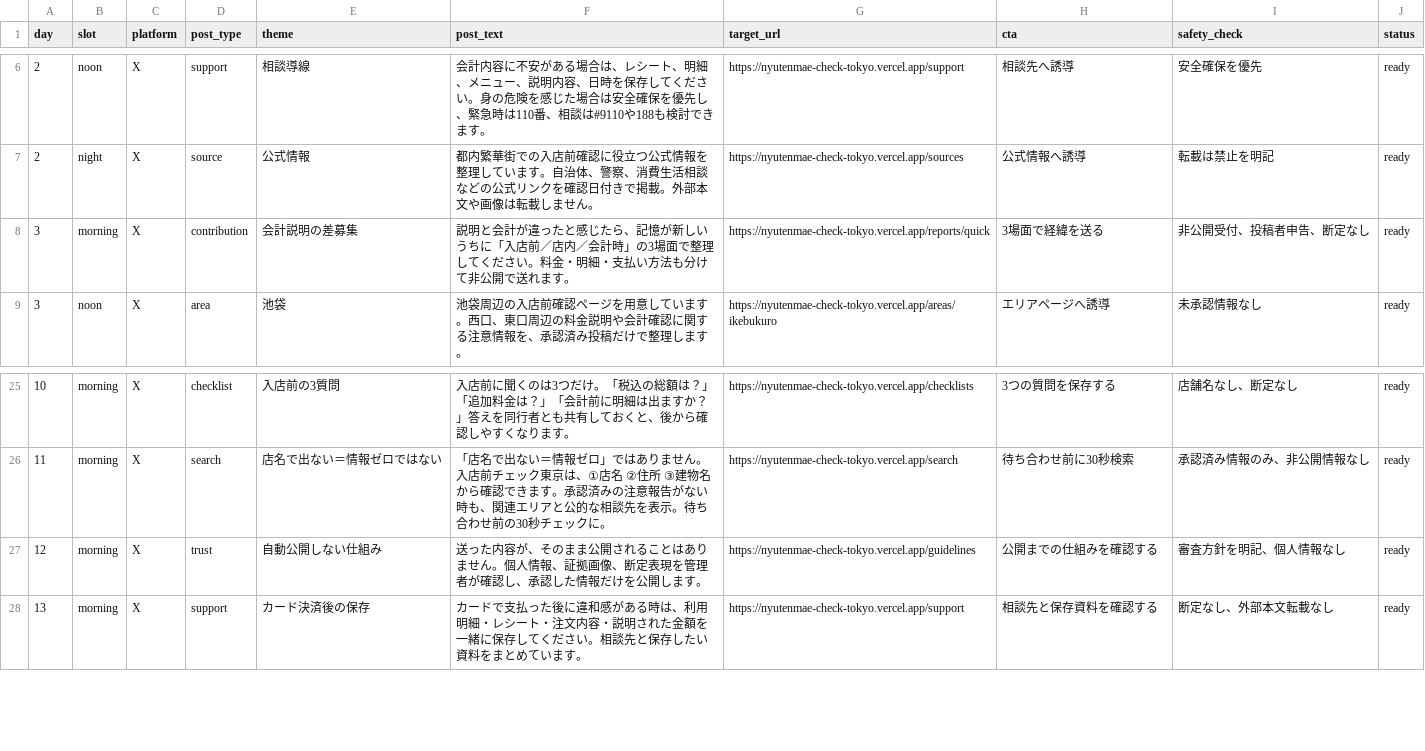
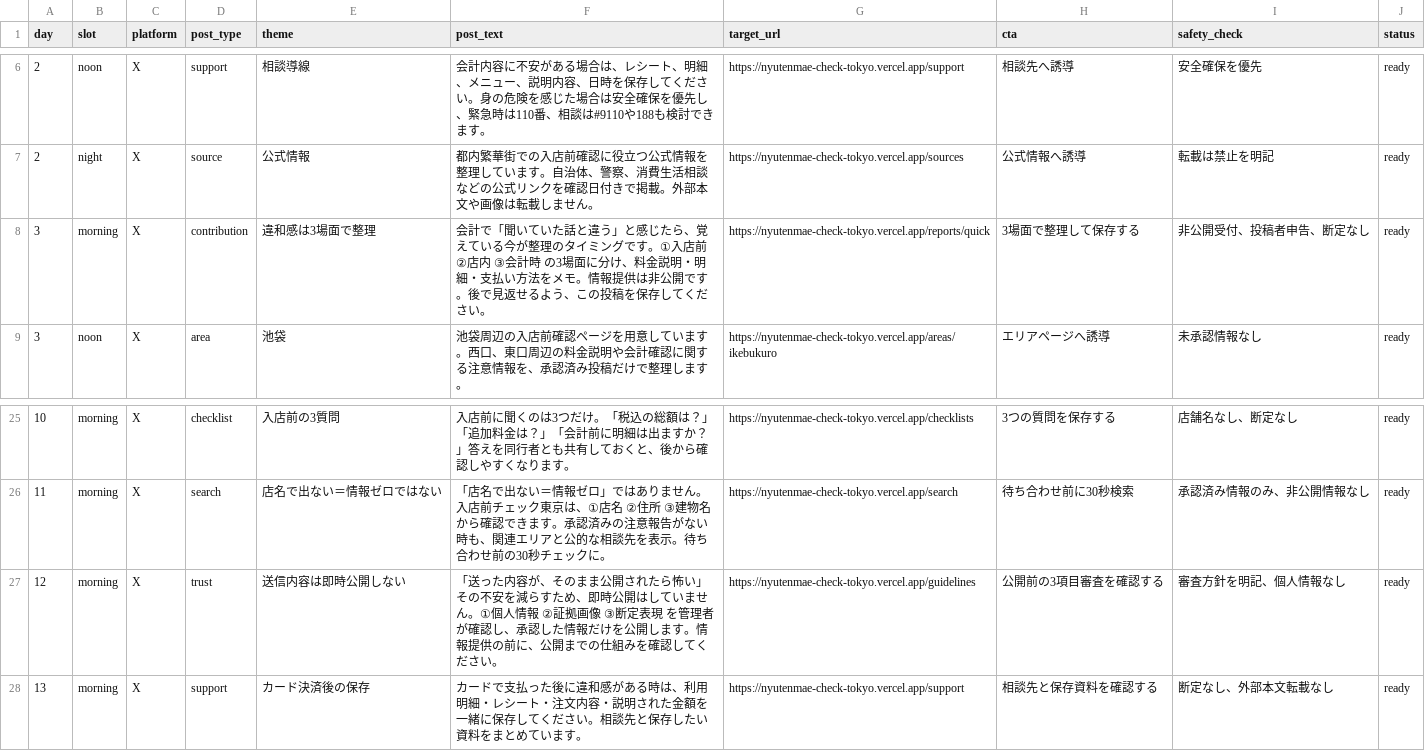
Before and after one commit to machonaengineer/nyutenmae-check-tokyo, a CSV file: SOCIAL_CONTENT_CALENDAR.csv, drawn as a sheet; only a part is shown, gaps mark what is left out.

```diff
--- a/SOCIAL_CONTENT_CALENDAR.csv
+++ b/SOCIAL_CONTENT_CALENDAR.csv
@@ -7,3 +7,3 @@ day,slot,platform,post_type,theme,post_text,target_url,cta,safety_check,status
 2,night,X,source,公式情報,"都内繁華街での入店前確認に役立つ公式情報を整理しています。自治体、警察、消費生活相談などの公式リンクを確認日付きで掲載。外部本文や画像は転載しません。",https://nyutenmae-check-tokyo.vercel.app/sources,"公式情報へ誘導","転載は禁止を明記",ready
-3,morning,X,contribution,会計説明の差募集,"説明と会計が違ったと感じたら、記憶が新しいうちに「入店前／店内／会計時」の3場面で整理してください。料金・明細・支払い方法も分けて非公開で送れます。",https://nyutenmae-check-tokyo.vercel.app/reports/quick,"3場面で経緯を送る","非公開受付、投稿者申告、断定なし",ready
+3,morning,X,contribution,違和感は3場面で整理,"会計で「聞いていた話と違う」と感じたら、覚えている今が整理のタイミングです。①入店前 ②店内 ③会計時 の3場面に分け、料金説明・明細・支払い方法をメモ。情報提供は非公開です。後で見返せるよう、この投稿を保存してください。",https://nyutenmae-check-tokyo.vercel.app/reports/quick,"3場面で整理して保存する","非公開受付、投稿者申告、断定なし",ready
 3,noon,X,area,池袋,"池袋周辺の入店前確認ページを用意しています。西口、東口周辺の料金説明や会計確認に関する注意情報を、承認済み投稿だけで整理します。",https://nyutenmae-check-tokyo.vercel.app/areas/ikebukuro,"エリアページへ誘導","未承認情報なし",ready
@@ -26,3 +26,3 @@ day,slot,platform,post_type,theme,post_text,target_url,cta,safety_check,status
 11,morning,X,search,店名で出ない＝情報ゼロではない,"「店名で出ない＝情報ゼロ」ではありません。入店前チェック東京は、①店名 ②住所 ③建物名 から確認できます。承認済みの注意報告がない時も、関連エリアと公的な相談先を表示。待ち合わせ前の30秒チェックに。",https://nyutenmae-check-tokyo.vercel.app/search,"待ち合わせ前に30秒検索","承認済み情報のみ、非公開情報なし",ready
-12,morning,X,trust,自動公開しない仕組み,"送った内容が、そのまま公開されることはありません。個人情報、証拠画像、断定表現を管理者が確認し、承認した情報だけを公開します。",https://nyutenmae-check-tokyo.vercel.app/guidelines,"公開までの仕組みを確認する","審査方針を明記、個人情報なし",ready
+12,morning,X,trust,送信内容は即時公開しない,"「送った内容が、そのまま公開されたら怖い」その不安を減らすため、即時公開はしていません。①個人情報 ②証拠画像 ③断定表現 を管理者が確認し、承認した情報だけを公開します。情報提供の前に、公開までの仕組みを確認してください。",https://nyutenmae-check-tokyo.vercel.app/guidelines,"公開前の3項目審査を確認する","審査方針を明記、個人情報なし",ready
 13,morning,X,support,カード決済後の保存,"カードで支払った後に違和感がある時は、利用明細・レシート・注文内容・説明された金額を一緒に保存してください。相談先と保存したい資料をまとめています。",https://nyutenmae-check-tokyo.vercel.app/support,"相談先と保存資料を確認する","断定なし、外部本文転載なし",ready
```
Also changed, not shown: SNS_AUTO_POST_QUEUE.csv.
